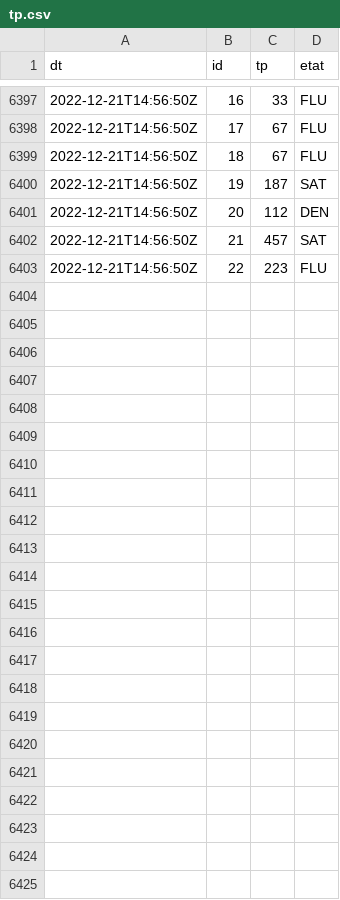
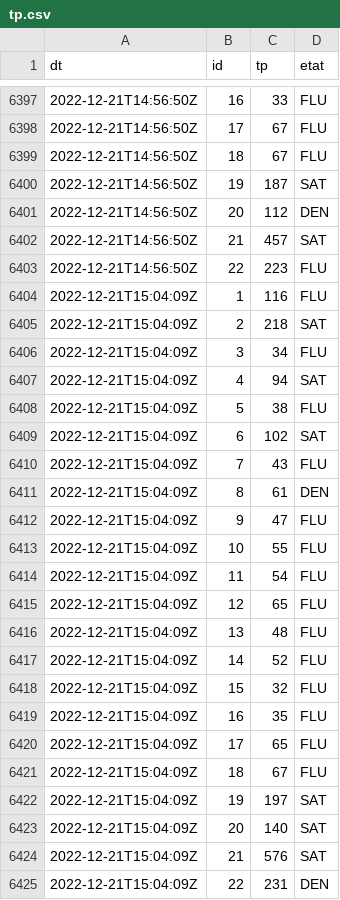
Before and after one commit to glefait/public-data, a CSV file: mq/routeinfo/tp.csv, drawn as a sheet; only a part is shown, gaps mark what is left out; the diff names each change by its address in the sheet, - before the commit and + after, or states it on an @@ line.

```diff
--- a/mq/routeinfo/tp.csv
+++ b/mq/routeinfo/tp.csv
+row 6404: 2022-12-21T15:04:09Z | 1 | 116 | FLU
+row 6405: 2022-12-21T15:04:09Z | 2 | 218 | SAT
+row 6406: 2022-12-21T15:04:09Z | 3 | 34 | FLU
+row 6407: 2022-12-21T15:04:09Z | 4 | 94 | SAT
+row 6408: 2022-12-21T15:04:09Z | 5 | 38 | FLU
+row 6409: 2022-12-21T15:04:09Z | 6 | 102 | SAT
+row 6410: 2022-12-21T15:04:09Z | 7 | 43 | FLU
+row 6411: 2022-12-21T15:04:09Z | 8 | 61 | DEN
+row 6412: 2022-12-21T15:04:09Z | 9 | 47 | FLU
+row 6413: 2022-12-21T15:04:09Z | 10 | 55 | FLU
+row 6414: 2022-12-21T15:04:09Z | 11 | 54 | FLU
+row 6415: 2022-12-21T15:04:09Z | 12 | 65 | FLU
+row 6416: 2022-12-21T15:04:09Z | 13 | 48 | FLU
+row 6417: 2022-12-21T15:04:09Z | 14 | 52 | FLU
+row 6418: 2022-12-21T15:04:09Z | 15 | 32 | FLU
+row 6419: 2022-12-21T15:04:09Z | 16 | 35 | FLU
+row 6420: 2022-12-21T15:04:09Z | 17 | 65 | FLU
+row 6421: 2022-12-21T15:04:09Z | 18 | 67 | FLU
+row 6422: 2022-12-21T15:04:09Z | 19 | 197 | SAT
+row 6423: 2022-12-21T15:04:09Z | 20 | 140 | SAT
+row 6424: 2022-12-21T15:04:09Z | 21 | 576 | SAT
+row 6425: 2022-12-21T15:04:09Z | 22 | 231 | DEN
```
